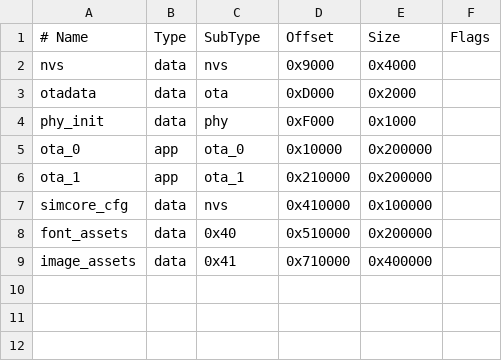
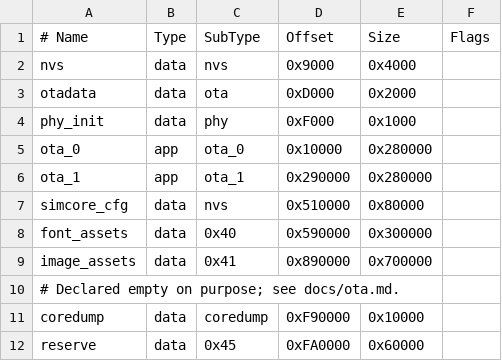
Before and after one commit to Pitrig/pitrig, a CSV file: firmware/partitions.csv, drawn as a sheet; the diff names each change by its address in the sheet, - before the commit and + after, or states it on an @@ line.

```diff
--- a/firmware/partitions.csv
+++ b/firmware/partitions.csv
-E5:E6 (Size): 0x200000
+E5:E6 (Size): 0x280000
-D6 (Offset): 0x210000
+D6 (Offset): 0x290000
-D7 (Offset): 0x410000
+D7 (Offset): 0x510000
-E7 (Size): 0x100000
+E7 (Size): 0x80000
-D8 (Offset): 0x510000
+D8 (Offset): 0x590000
-E8 (Size): 0x200000
+E8 (Size): 0x300000
-D9 (Offset): 0x710000
+D9 (Offset): 0x890000
-E9 (Size): 0x400000
+E9 (Size): 0x700000
+row 10: # Declared empty on purpose; see docs/ota.md.
+row 11: coredump | data | coredump | 0xF90000 | 0x10000
+row 12: reserve | data | 0x45 | 0xFA0000 | 0x60000
```
Also changed, not shown: 31 other files.
